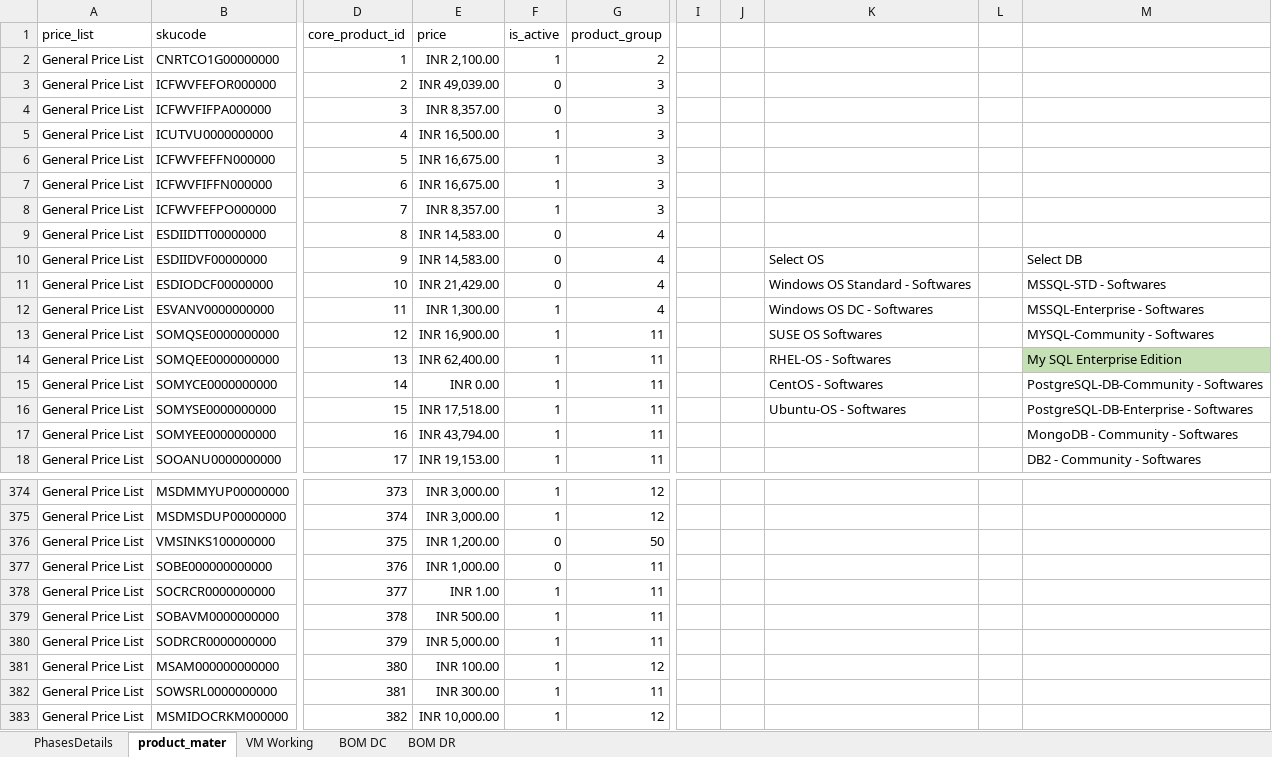
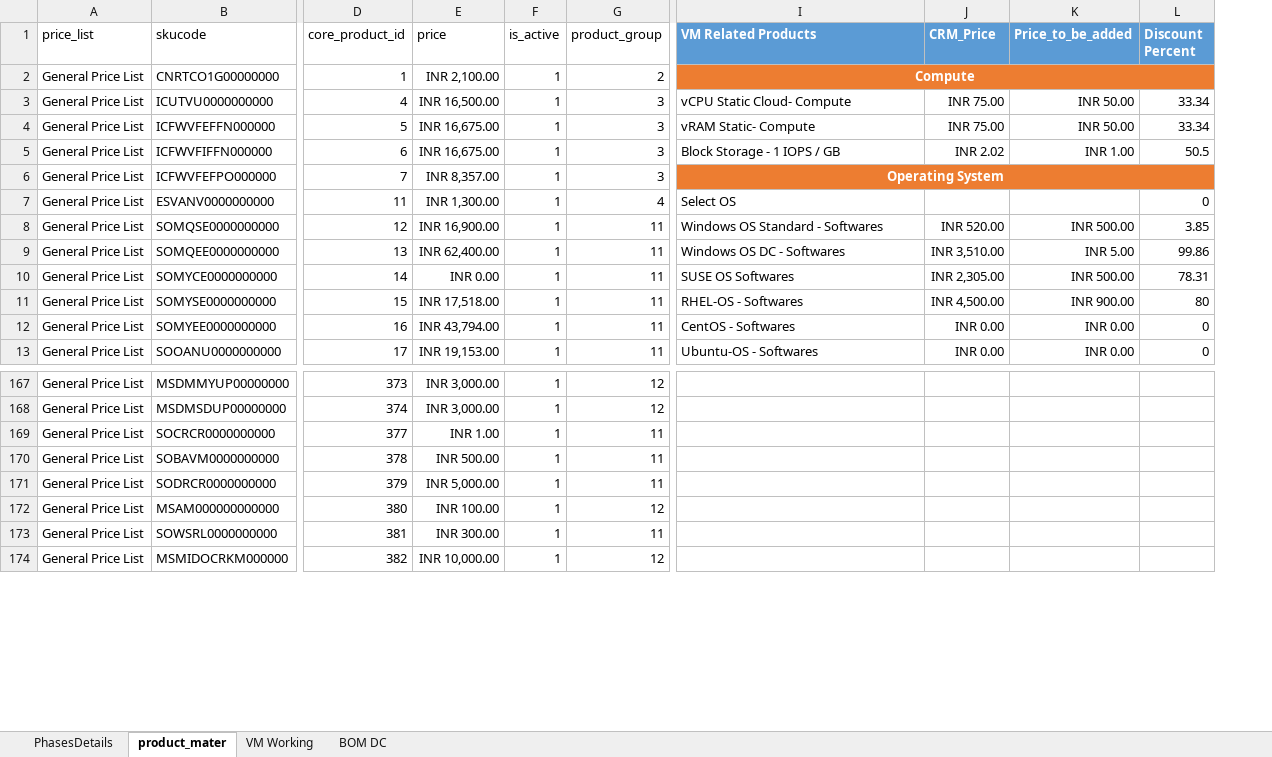
Before and after one commit to 01Pratham/excel_to_crm, an Excel workbook: uploads/temp_uploaded_file.xlsx, sheet product_mater, drawn as a sheet; only a part is shown, gaps mark what is left out; values as stored, in another font and other column widths than the file's, no borders; table styles not drawn; removed rows and columns are numbered as before the commit, all else as after; rows hold the shown columns only; the diff covers the shown part only; the diff names each change by its address in the sheet, - before the commit and + after, or states it on an @@ line.

```diff
--- a/uploads/temp_uploaded_file.xlsx (sheet product_mater)
+++ b/uploads/temp_uploaded_file.xlsx (sheet product_mater)
-sheet tab: BOM DR
-column I, empty
-column J, empty
-column K, rows 12-16: Windows OS DC - Softwares | SUSE OS Softwares | RHEL-OS - Softwares | CentOS - Softwares | Ubuntu-OS - Softwares
-column L, empty
+column J (CRM_Price), rows 3-13: INR 75.00 | INR 75.00 | INR 2.02 |  |  | INR 520.00 | INR 3,510.00 | INR 2,305.00 | INR 4,500.00 | INR 0.00 | INR 0.00
+column K (Price_to_be_added), rows 3-13: INR 50.00 | INR 50.00 | INR 1.00 |  |  | INR 500.00 | INR 5.00 | INR 500.00 | INR 900.00 | INR 0.00 | INR 0.00
+column L (Discount Percent), rows 3-13: 33.34 | 33.34 | 50.5 |  | 0 | 3.85 | 99.86 | 78.31 | 80 | 0 | 0
-I1: (empty)
+I1: VM Related Products
-I1 fill: none
+I1 fill: #5B9BD5
-I2 (VM Related Products): (empty)
+I2 (VM Related Products): Compute
-I2 fill: none
+I2 fill: #ED7D31
+I2:L2 merged
@@ row 3 hidden: General Price List | ICFWVFEFOR000000 | 2 | INR 49,039.00 | 0 | 3 @@
@@ row 4 hidden: General Price List | ICFWVFIFPA000000 | 3 | INR 8,357.00 | 0 | 3 @@
-I3 (VM Related Products): (empty)
+I3 (VM Related Products): vCPU Static Cloud- Compute
-I4 (VM Related Products): (empty)
+I4 (VM Related Products): vRAM Static- Compute
-I5 (VM Related Products): (empty)
+I5 (VM Related Products): Block Storage - 1 IOPS / GB
-I6 (VM Related Products): (empty)
+I6 (VM Related Products): Operating System
-I6 fill: none
+I6 fill: #ED7D31
+I6:L6 merged
-row 9: General Price List | ESDIIDTT00000000 | 8 | INR 14,583.00 | 0 | 4
-row 10: General Price List | ESDIIDVF00000000 | 9 | INR 14,583.00 | 0 | 4 |  |  | Select OS |  | Select DB
-row 11: General Price List | ESDIODCF00000000 | 10 | INR 21,429.00 | 0 | 4 |  |  | Windows OS Standard - Softwares |  | MSSQL-STD - Softwares
-I7 (VM Related Products): MSSQL-Enterprise - Softwares
+I7 (VM Related Products): Select OS
-I8 (VM Related Products): MYSQL-Community - Softwares
+I8 (VM Related Products): Windows OS Standard - Softwares
-I9 (VM Related Products): My SQL Enterprise Edition
+I9 (VM Related Products): Windows OS DC - Softwares
-I9 fill: #C5E0B4
+I9 fill: none
-I10 (VM Related Products): PostgreSQL-DB-Community - Softwares
+I10 (VM Related Products): SUSE OS Softwares
-I11 (VM Related Products): PostgreSQL-DB-Enterprise - Softwares
+I11 (VM Related Products): RHEL-OS - Softwares
-I12 (VM Related Products): MongoDB - Community - Softwares
+I12 (VM Related Products): CentOS - Softwares
-I13 (VM Related Products): DB2 - Community - Softwares
+I13 (VM Related Products): Ubuntu-OS - Softwares
@@ row 376 hidden: General Price List | VMSINKS100000000 | 375 | INR 1,200.00 | 0 | 50 @@
@@ row 377 hidden: General Price List | SOBE000000000000 | 376 | INR 1,000.00 | 0 | 11 @@
```
Also changed, not shown: 211 hidden or unhidden rows, 12 edited cells, cell formats and merged cells elsewhere in this sheet, sheet VM Working, sheet BOM DC, sheet PhasesDetails, formulas that keep their value, 4 other files.
